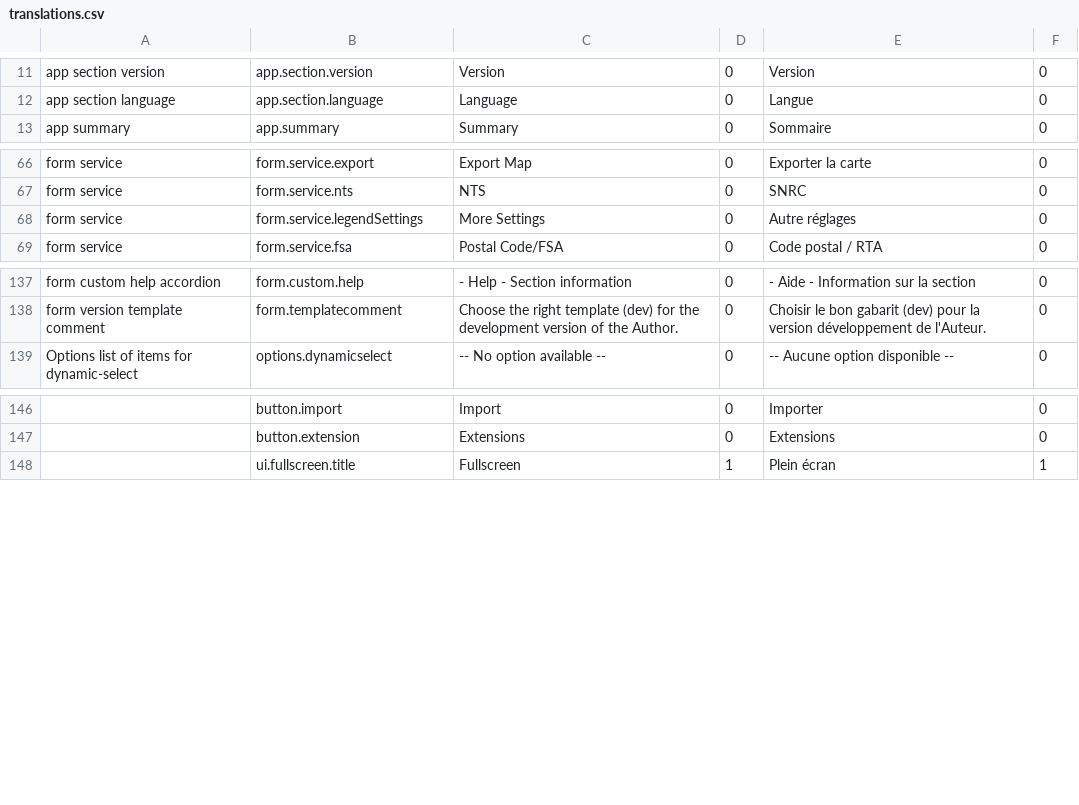
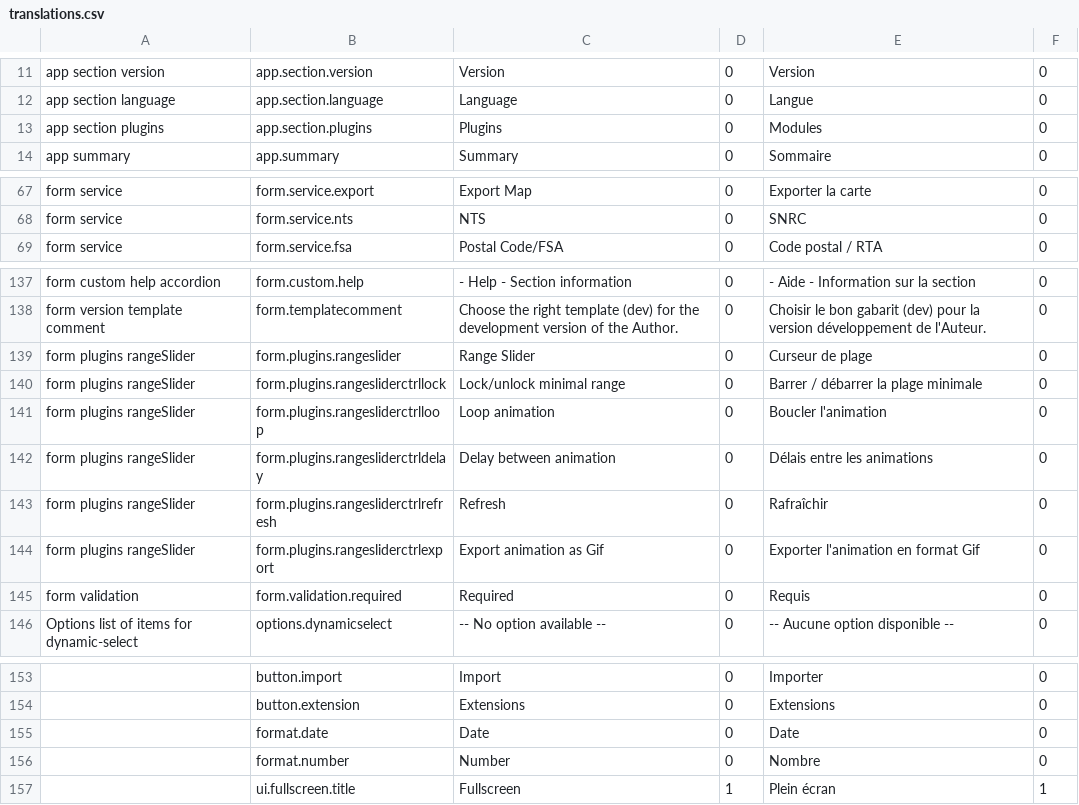
Before and after one commit to fgpv-vpgf/fgpa-apgf, a CSV file: src/locales/translations.csv, drawn as a sheet; only a part is shown, gaps mark what is left out; removed rows and columns are numbered as before the commit, all else as after; the diff names each change by its address in the sheet, - before the commit and + after, or states it on an @@ line.

Commit message:
feat(plugins): Add plugins configuration support (range slider)

```diff
--- a/src/locales/translations.csv
+++ b/src/locales/translations.csv
+row 13: app section plugins | app.section.plugins | Plugins | 0 | Modules | 0
-row 68: form service | form.service.legendSettings | More Settings | 0 | Autre réglages | 0
+row 139: form plugins rangeSlider | form.plugins.rangeslider | Range Slider | 0 | Curseur de plage | 0
+row 140: form plugins rangeSlider | form.plugins.rangesliderctrllock | Lock/unlock minimal range | 0 | Barrer / débarrer la plage minimale | 0
+row 141: form plugins rangeSlider | form.plugins.rangesliderctrlloop | Loop animation | 0 | Boucler l'animation | 0
+row 142: form plugins rangeSlider | form.plugins.rangesliderctrldelay | Delay between animation | 0 | Délais entre les animations | 0
+row 143: form plugins rangeSlider | form.plugins.rangesliderctrlrefresh | Refresh | 0 | Rafraîchir | 0
+row 144: form plugins rangeSlider | form.plugins.rangesliderctrlexport | Export animation as Gif | 0 | Exporter l'animation en format Gif | 0
+row 145: form validation | form.validation.required | Required | 0 | Requis | 0
+row 155:  | format.date | Date | 0 | Date | 0
+row 156:  | format.number | Number | 0 | Nombre | 0
```
Also changed, not shown: 11 other files.
